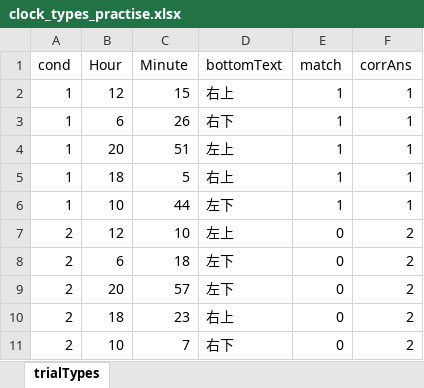
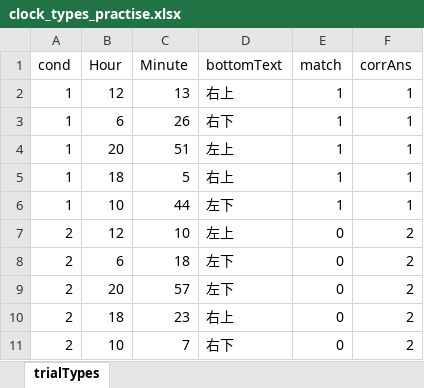
Before and after one commit to jocelynto/collab, an Excel workbook: clock-practise/clock_types_practise.xlsx, sheet trialTypes, drawn as a sheet; values as stored, in another font and other column widths than the file's, no borders; the diff names each change by its address in the sheet, - before the commit and + after, or states it on an @@ line.

Commit message:
modify practise stim schedule

```diff
--- a/clock-practise/clock_types_practise.xlsx (sheet trialTypes)
+++ b/clock-practise/clock_types_practise.xlsx (sheet trialTypes)
-C2 (Minute): 15
+C2 (Minute): 13
```
